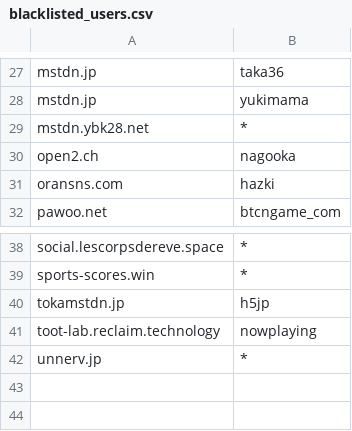
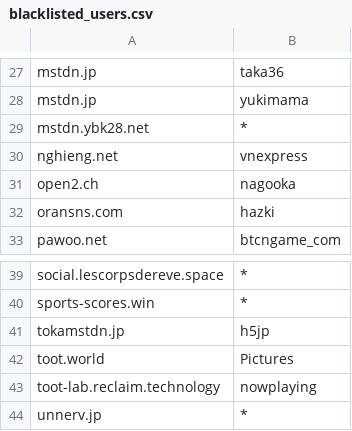
Before and after one commit to foxiepaws/vinayaka, a CSV file: server/blacklisted_users.csv, drawn as a sheet; only a part is shown, gaps mark what is left out; the diff names each change by its address in the sheet, - before the commit and + after, or states it on an @@ line.

Commit message:
Update blacklisted_users.csv

```diff
--- a/server/blacklisted_users.csv
+++ b/server/blacklisted_users.csv
+row 30: nghieng.net | vnexpress
+row 42: toot.world | Pictures
```
